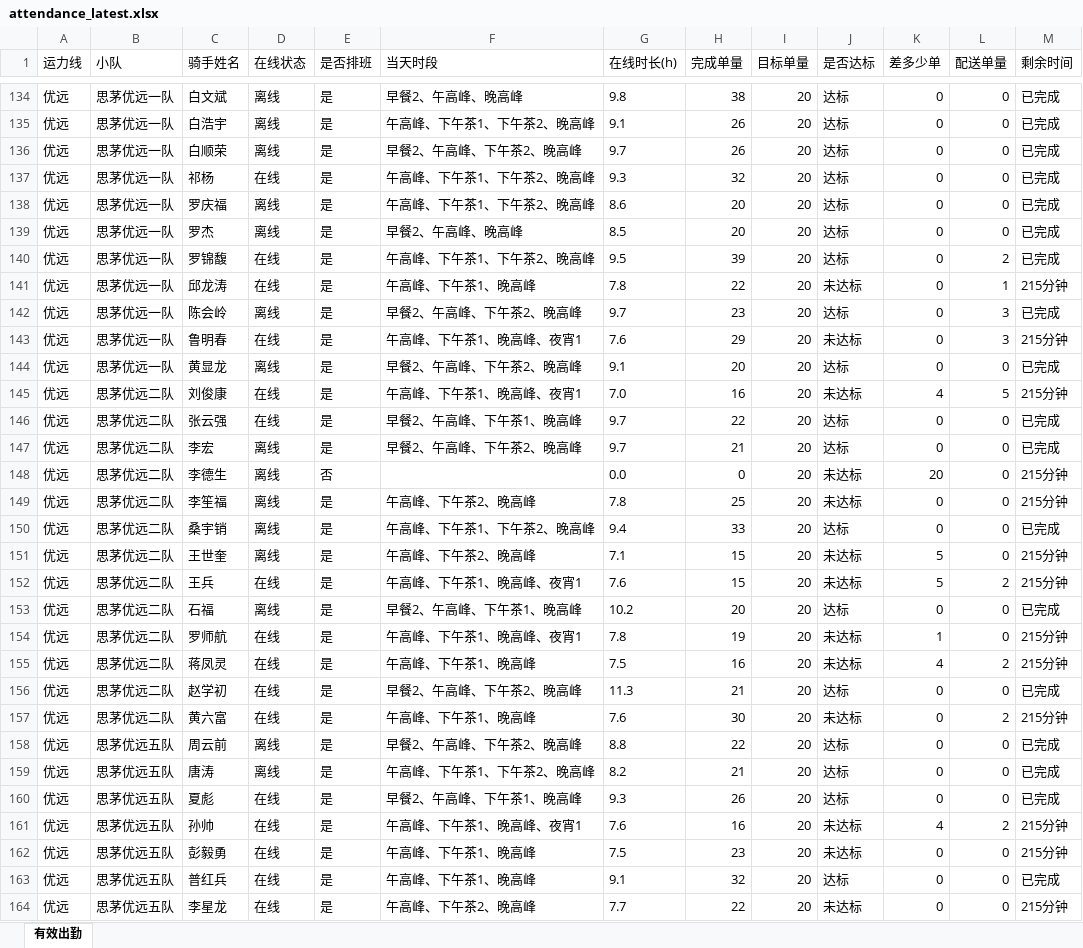
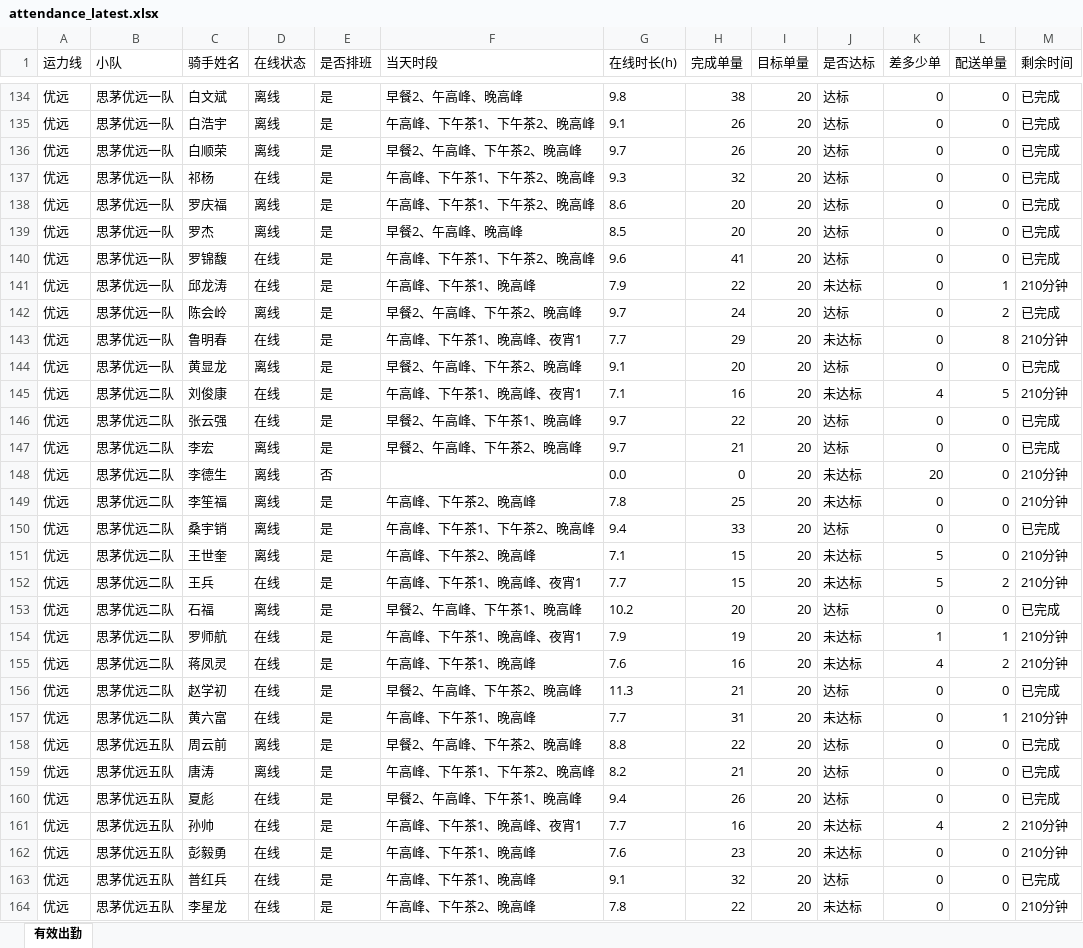
Before and after one commit to 424584635-png/dzt-dashboard, an Excel workbook: public/attendance_latest.xlsx, sheet 有效出勤, drawn as a sheet; only a part is shown, gaps mark what is left out; values as stored, in another font and other column widths than the file's, no borders; the diff covers the shown part only; the diff names each change by its address in the sheet, - before the commit and + after, or states it on an @@ line.

```diff
--- a/public/attendance_latest.xlsx (sheet 有效出勤)
+++ b/public/attendance_latest.xlsx (sheet 有效出勤)
-G140 (在线时长(h)): 9.5
+G140 (在线时长(h)): 9.6
-H140 (完成单量): 39
+H140 (完成单量): 41
-L140 (配送单量): 2
+L140 (配送单量): 0
-G141 (在线时长(h)): 7.8
+G141 (在线时长(h)): 7.9
-M141 (剩余时间): 215分钟
+M141 (剩余时间): 210分钟
-H142 (完成单量): 23
+H142 (完成单量): 24
-L142 (配送单量): 3
+L142 (配送单量): 2
-G143 (在线时长(h)): 7.6
+G143 (在线时长(h)): 7.7
-L143 (配送单量): 3
+L143 (配送单量): 8
-M143 (剩余时间): 215分钟
+M143 (剩余时间): 210分钟
-G145 (在线时长(h)): 7.0
+G145 (在线时长(h)): 7.1
-M145 (剩余时间): 215分钟
+M145 (剩余时间): 210分钟
-M148:M149 (剩余时间): 215分钟
+M148:M149 (剩余时间): 210分钟
-M151:M152 (剩余时间): 215分钟
+M151:M152 (剩余时间): 210分钟
-G152 (在线时长(h)): 7.6
+G152 (在线时长(h)): 7.7
-G154 (在线时长(h)): 7.8
+G154 (在线时长(h)): 7.9
-L154 (配送单量): 0
+L154 (配送单量): 1
-M154:M155 (剩余时间): 215分钟
+M154:M155 (剩余时间): 210分钟
-G155 (在线时长(h)): 7.5
+G155 (在线时长(h)): 7.6
-G157 (在线时长(h)): 7.6
+G157 (在线时长(h)): 7.7
-H157 (完成单量): 30
+H157 (完成单量): 31
-L157 (配送单量): 2
+L157 (配送单量): 1
-M157 (剩余时间): 215分钟
+M157 (剩余时间): 210分钟
-G160 (在线时长(h)): 9.3
+G160 (在线时长(h)): 9.4
-G161 (在线时长(h)): 7.6
+G161 (在线时长(h)): 7.7
-M161:M162 (剩余时间): 215分钟
+M161:M162 (剩余时间): 210分钟
-G162 (在线时长(h)): 7.5
+G162 (在线时长(h)): 7.6
-G164 (在线时长(h)): 7.7
+G164 (在线时长(h)): 7.8
-M164 (剩余时间): 215分钟
+M164 (剩余时间): 210分钟
```
Also changed, not shown: 224 edited cells elsewhere in this sheet, 7 other files.
